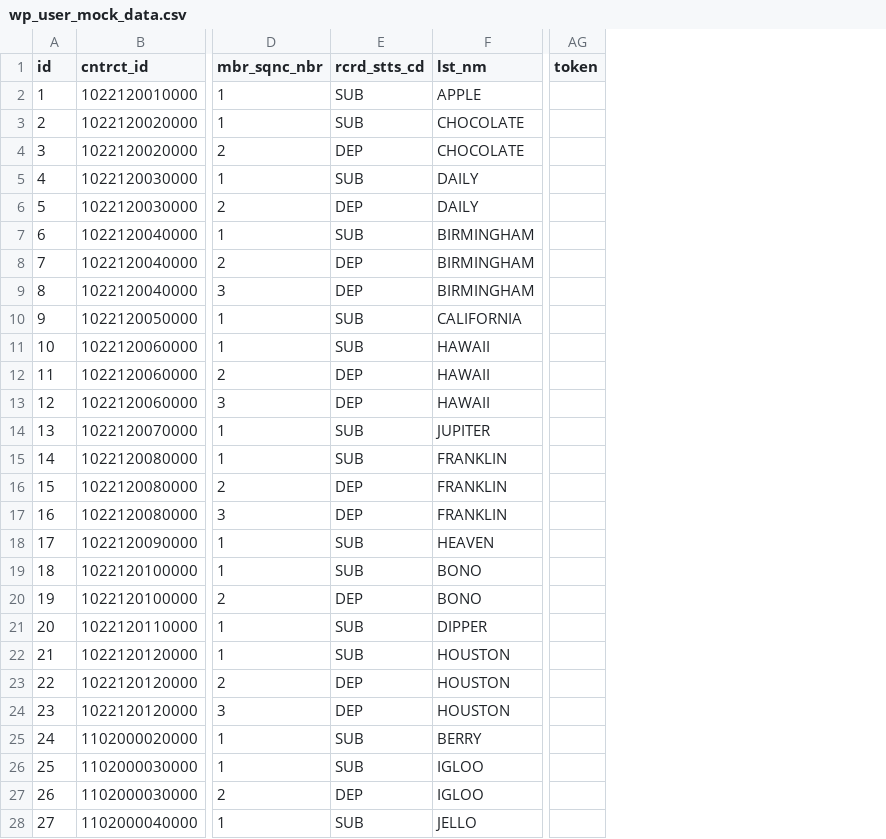
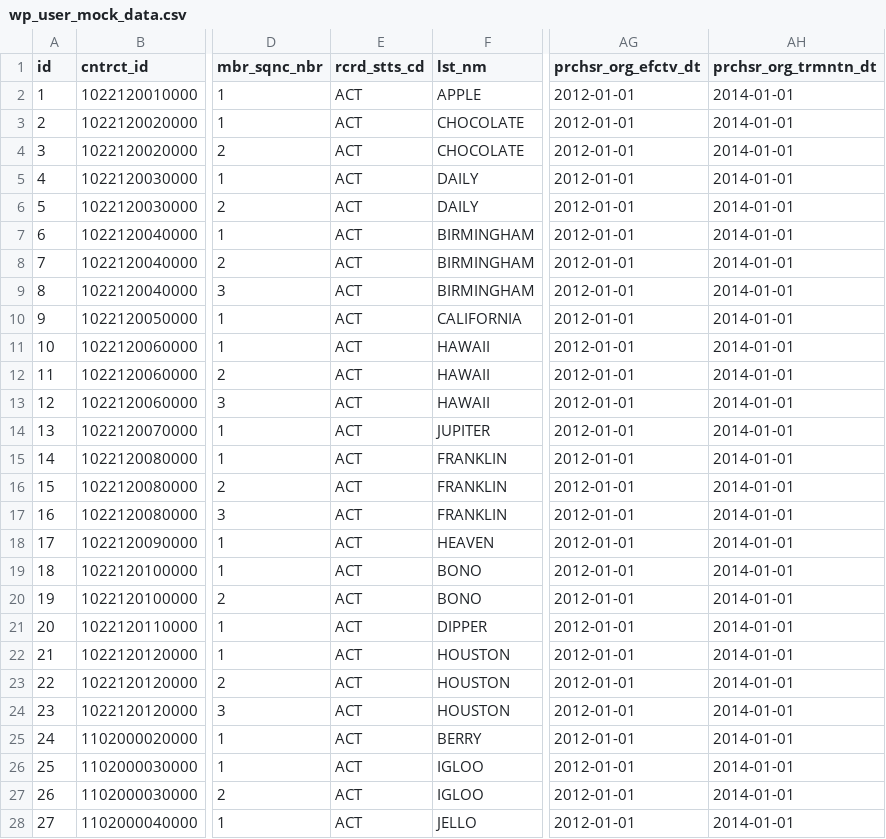
Before and after one commit to gfm/fo_sso_idp, a CSV file: wp_user_mock_data.csv, drawn as a sheet; only a part is shown, gaps mark what is left out; removed rows and columns are numbered as before the commit, all else as after; the diff covers the shown part only; the diff names each change by its address in the sheet, - before the commit and + after, or states it on an @@ line.

Commit message:
updating seed data to include group expiration date

```diff
--- a/wp_user_mock_data.csv
+++ b/wp_user_mock_data.csv
-column AG (token), empty
+column AG (prchsr_org_efctv_dt), rows 2-28: all 2012-01-01
+column AH (prchsr_org_trmntn_dt), rows 2-28: all 2014-01-01
-E2:E3 (rcrd_stts_cd): SUB
+E2:E3 (rcrd_stts_cd): ACT
-E4 (rcrd_stts_cd): DEP
+E4 (rcrd_stts_cd): ACT
-E5 (rcrd_stts_cd): SUB
+E5 (rcrd_stts_cd): ACT
-E6 (rcrd_stts_cd): DEP
+E6 (rcrd_stts_cd): ACT
-E7 (rcrd_stts_cd): SUB
+E7 (rcrd_stts_cd): ACT
-E8:E9 (rcrd_stts_cd): DEP
+E8:E9 (rcrd_stts_cd): ACT
-E10:E11 (rcrd_stts_cd): SUB
+E10:E11 (rcrd_stts_cd): ACT
-E12:E13 (rcrd_stts_cd): DEP
+E12:E13 (rcrd_stts_cd): ACT
-E14:E15 (rcrd_stts_cd): SUB
+E14:E15 (rcrd_stts_cd): ACT
-E16:E17 (rcrd_stts_cd): DEP
+E16:E17 (rcrd_stts_cd): ACT
-E18:E19 (rcrd_stts_cd): SUB
+E18:E19 (rcrd_stts_cd): ACT
-E20 (rcrd_stts_cd): DEP
+E20 (rcrd_stts_cd): ACT
-E21:E22 (rcrd_stts_cd): SUB
+E21:E22 (rcrd_stts_cd): ACT
-E23:E24 (rcrd_stts_cd): DEP
+E23:E24 (rcrd_stts_cd): ACT
-E25:E26 (rcrd_stts_cd): SUB
+E25:E26 (rcrd_stts_cd): ACT
-E27 (rcrd_stts_cd): DEP
+E27 (rcrd_stts_cd): ACT
-E28 (rcrd_stts_cd): SUB
+E28 (rcrd_stts_cd): ACT
```
Also changed, not shown: 8 edited cells elsewhere in this file, 3 other files.
